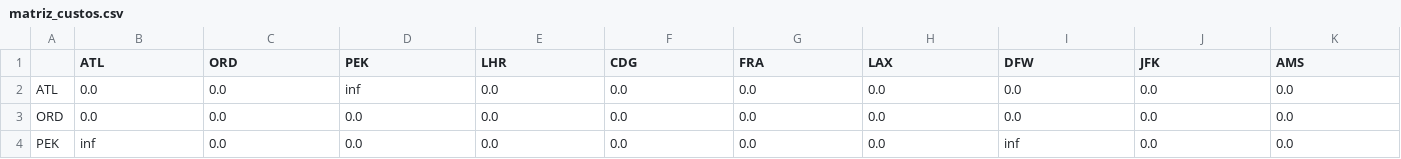
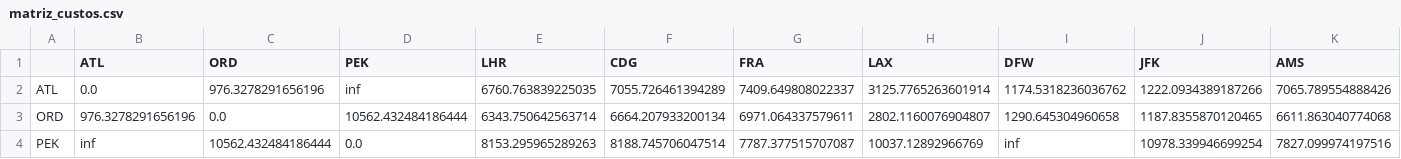
Before and after one commit to andreckw/a1-pesquisa-operacional, a CSV file: matriz_custos.csv, drawn as a sheet; only a part is shown; the diff covers the shown part only.

Commit message:
Algoritmo B&B funcionando usando coordenadas reais no custo da rota

```diff
--- a/matriz_custos.csv
+++ b/matriz_custos.csv
@@ -1,4 +1,4 @@
 ,ATL,ORD,PEK,LHR,CDG,FRA,LAX,DFW,JFK,AMS
-ATL,0.0,0.0,inf,0.0,0.0,0.0,0.0,0.0,0.0,0.0
-ORD,0.0,0.0,0.0,0.0,0.0,0.0,0.0,0.0,0.0,0.0
-PEK,inf,0.0,0.0,0.0,0.0,0.0,0.0,inf,0.0,0.0
+ATL,0.0,976.3278291656196,inf,6760.763839225035,7055.726461394289,7409.649808022337,3125.7765263601914,1174.5318236036762,1222.0934389187266,7065.789554888426
+ORD,976.3278291656196,0.0,10562.432484186444,6343.750642563714,6664.207933200134,6971.064337579611,2802.1160076904807,1290.645304960658,1187.8355870120465,6611.863040774068
+PEK,inf,10562.432484186444,0.0,8153.295965289263,8188.745706047514,7787.377515707087,10037.12892966769,inf,10978.339946699254,7827.099974197516
```
Also changed, not shown: 62 edited cells elsewhere in this file, 5 other files.
